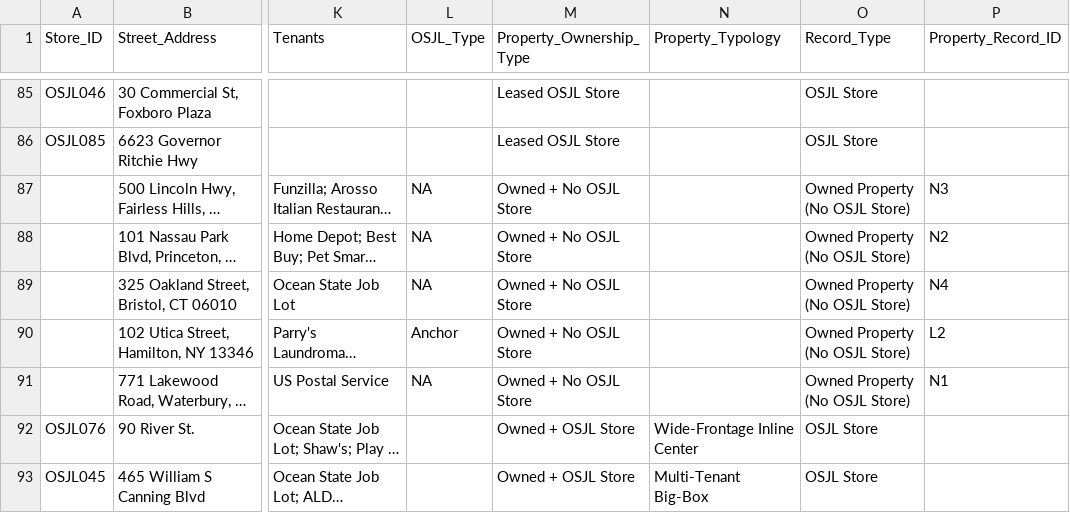
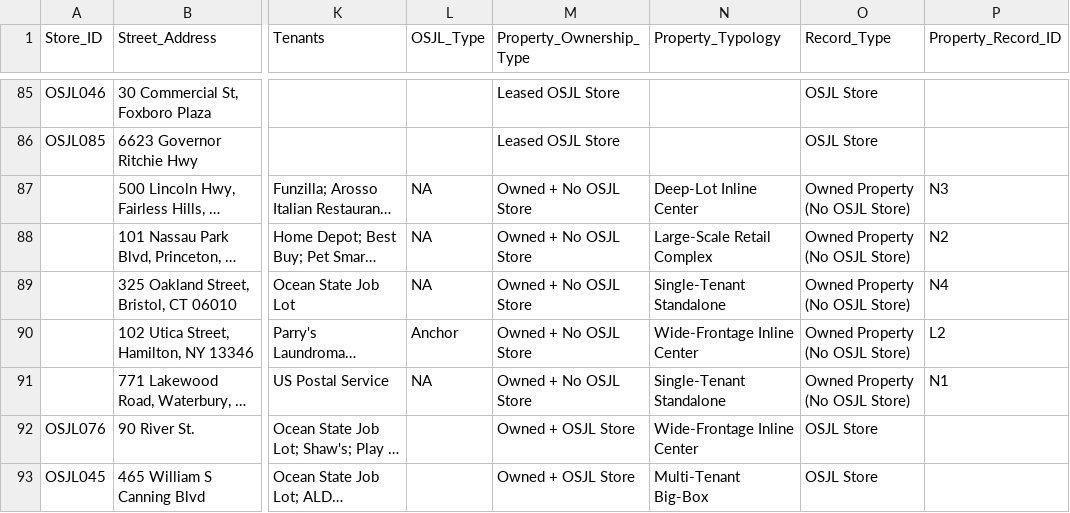
Before and after one commit to WenshanLuo33/osjl-property-atlas, a CSV file: DATA/OSJL_183_Stores.csv, drawn as a sheet; only a part is shown, gaps mark what is left out; long unchanged cells end in …; the diff names each change by its address in the sheet, - before the commit and + after, or states it on an @@ line.

Commit message:
update data

```diff
--- a/DATA/OSJL_183_Stores.csv
+++ b/DATA/OSJL_183_Stores.csv
-N87 (Property_Typology): (empty)
+N87 (Property_Typology): Deep-Lot Inline Center
-N88 (Property_Typology): (empty)
+N88 (Property_Typology): Large-Scale Retail Complex
-N89 (Property_Typology): (empty)
+N89 (Property_Typology): Single-Tenant Standalone
-N90 (Property_Typology): (empty)
+N90 (Property_Typology): Wide-Frontage Inline Center
-N91 (Property_Typology): (empty)
+N91 (Property_Typology): Single-Tenant Standalone
```
